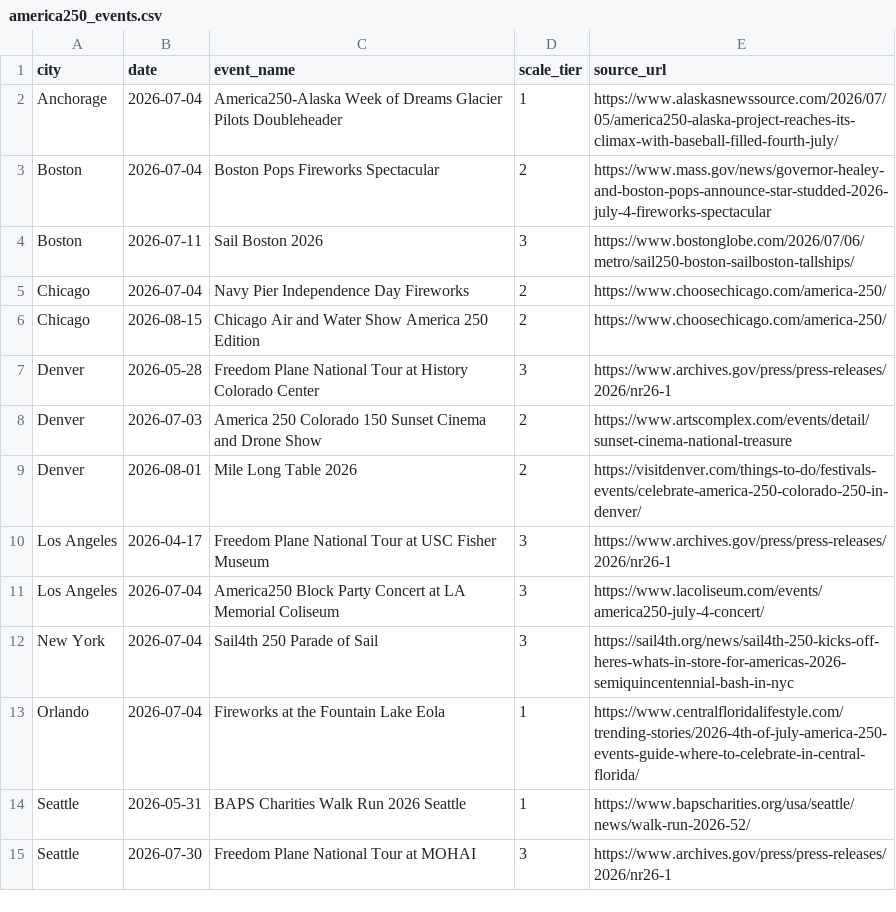
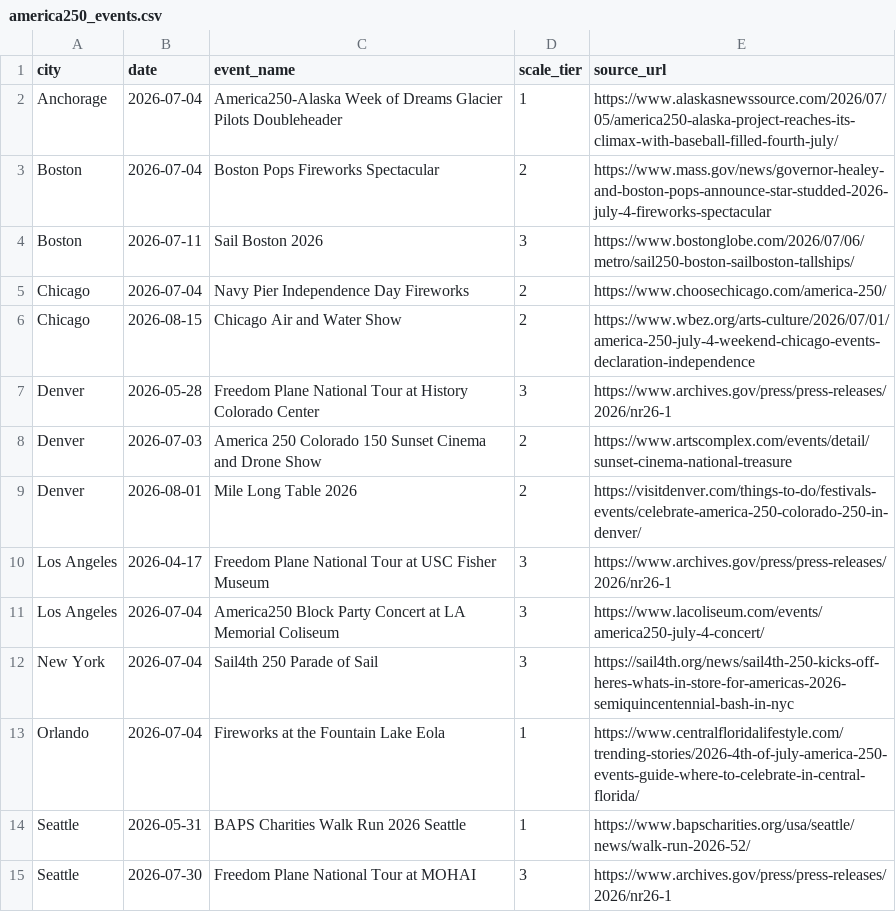
Before and after one commit to chandanasg5-cloud/USA-250th, a CSV file: data/reference/america250_events.csv, drawn as a sheet.

Commit message:
data: fix Air and Water Show row - real event name, date-substantiating source

```diff
--- a/data/reference/america250_events.csv
+++ b/data/reference/america250_events.csv
@@ -5,3 +5,3 @@ Boston,2026-07-11,Sail Boston 2026,3,https://www.bostonglobe.com/2026/07/06/metr
 Chicago,2026-07-04,Navy Pier Independence Day Fireworks,2,https://www.choosechicago.com/america-250/
-Chicago,2026-08-15,Chicago Air and Water Show America 250 Edition,2,https://www.choosechicago.com/america-250/
+Chicago,2026-08-15,Chicago Air and Water Show,2,https://www.wbez.org/arts-culture/2026/07/01/america-250-july-4-weekend-chicago-events-declaration-independence
 Denver,2026-05-28,Freedom Plane National Tour at History Colorado Center,3,https://www.archives.gov/press/press-releases/2026/nr26-1
```
